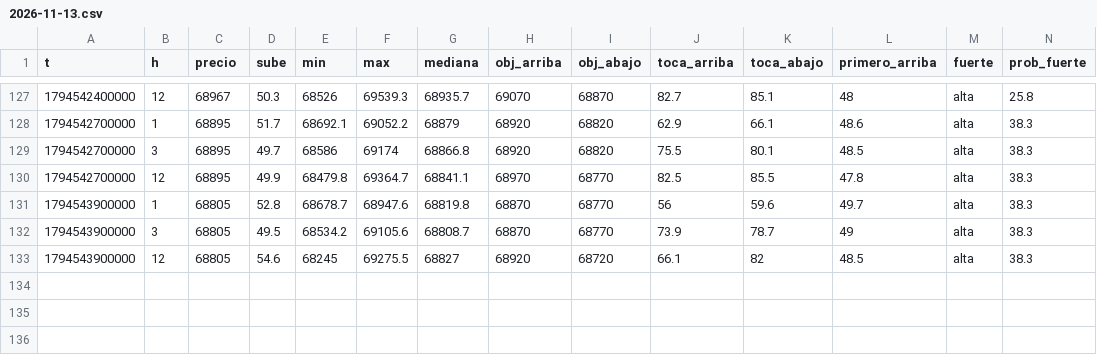
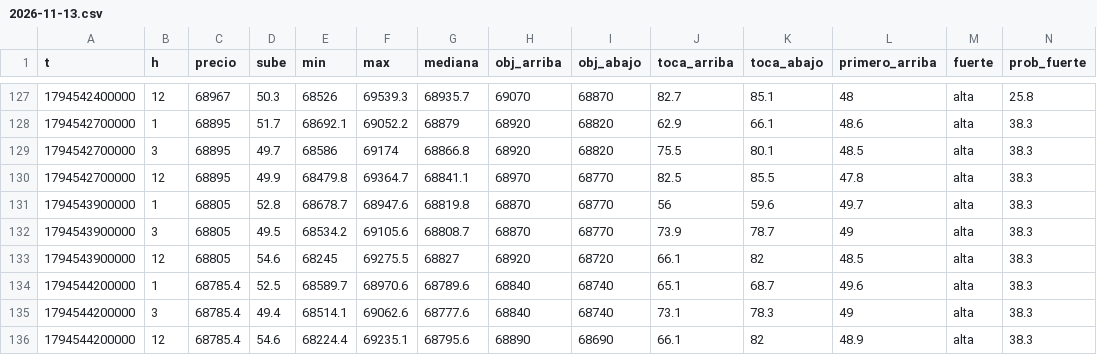
Before and after one commit to DiegoAdrian97/BTCAnalyzer, a CSV file: historial/BTC/5m/2026-11-13.csv, drawn as a sheet; only a part is shown, gaps mark what is left out; rows hold the shown columns only; the diff names each change by its address in the sheet, - before the commit and + after, or states it on an @@ line.

Commit message:
historial: 1 archivos

```diff
--- a/historial/BTC/5m/2026-11-13.csv
+++ b/historial/BTC/5m/2026-11-13.csv
+row 134: 1794544200000 | 1 | 68785.4 | 52.5 | 68589.7 | 68970.6 | 68789.6 | 68840 | 68740 | 65.1 | 68.7 | 49.6 | alta | 38.3
+row 135: 1794544200000 | 3 | 68785.4 | 49.4 | 68514.1 | 69062.6 | 68777.6 | 68840 | 68740 | 73.1 | 78.3 | 49 | alta | 38.3
+row 136: 1794544200000 | 12 | 68785.4 | 54.6 | 68224.4 | 69235.1 | 68795.6 | 68890 | 68690 | 66.1 | 82 | 48.9 | alta | 38.3
```
